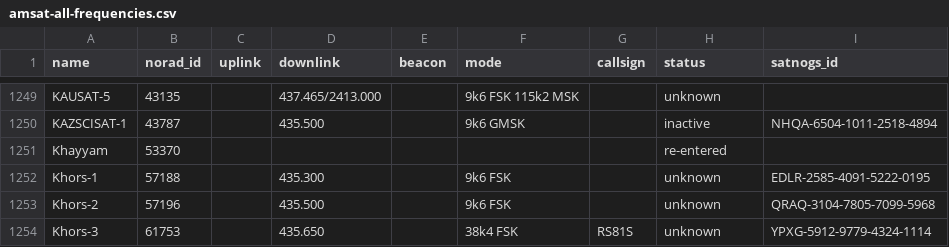
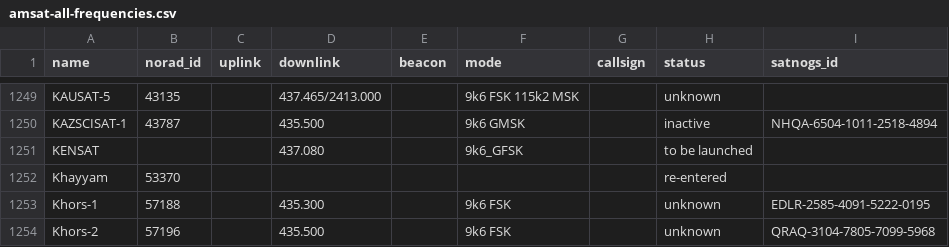
Before and after one commit to palewire/amateur-satellite-database, a CSV file: data/amsat-all-frequencies.csv, drawn as a sheet; only a part is shown, gaps mark what is left out; the shorter side is filled out with more unchanged rows; the diff names each change by its address in the sheet, - before the commit and + after, or states it on an @@ line.

```diff
--- a/data/amsat-all-frequencies.csv
+++ b/data/amsat-all-frequencies.csv
+row 1251: KENSAT |  |  | 437.080 |  | 9k6_GFSK |  | to be launched
```
Also changed, not shown: 1 other file.
